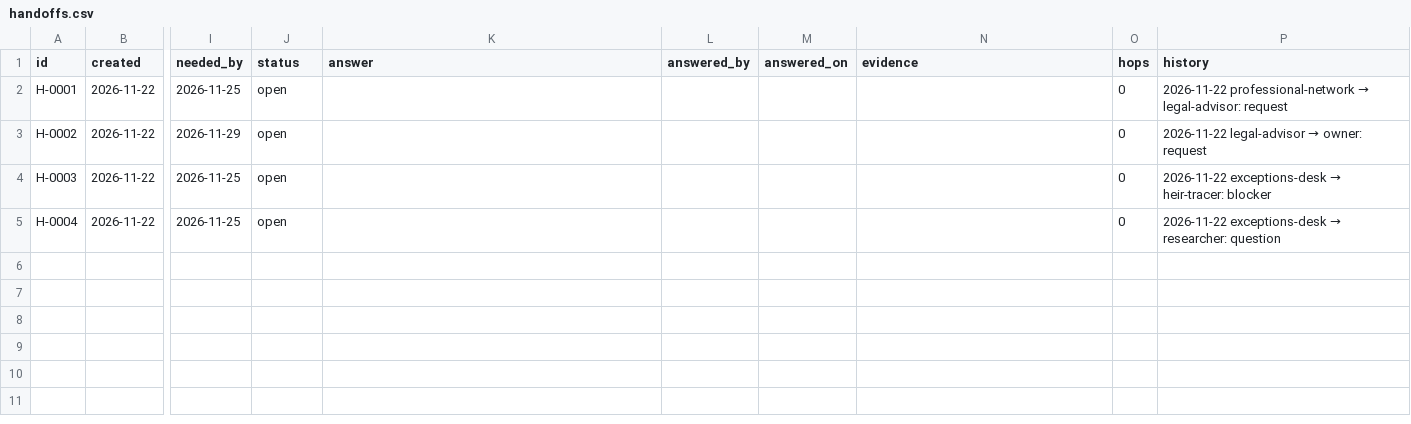
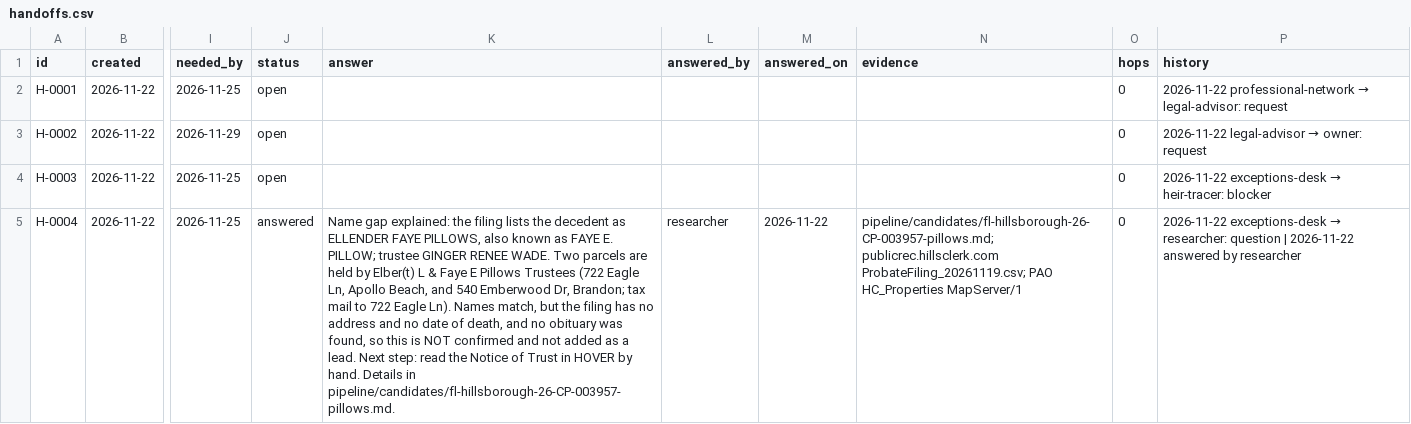
Before and after one commit to emporiumtrading/probate-pipeline, a CSV file: pipeline/handoffs.csv, drawn as a sheet; only a part is shown, gaps mark what is left out; the diff covers the shown part only; the diff names each change by its address in the sheet, - before the commit and + after, or states it on an @@ line.

```diff
--- a/pipeline/handoffs.csv
+++ b/pipeline/handoffs.csv
-J5 (status): open
+J5 (status): answered
-K5 (answer): (empty)
+K5 (answer): Name gap explained: the filing lists the decedent as ELLENDER FAYE PILLOWS, also known as FAYE E. PILLOW; trustee GINGER RENEE WADE. Two parcels are held by Elber(t) L & Faye E Pillows Trustees (722 Eagle Ln, Apollo Beach, and 540 Emberwood Dr, Brandon; tax mail to 722 Eagle Ln). Names match, but the filing has no address and no date of death, and no obituary was found, so this is NOT confirmed and not added as a lead. Next step: read the Notice of Trust in HOVER by hand. Details in pipeline/candidates/fl-hillsborough-26-CP-003957-pillows.md.
-L5 (answered_by): (empty)
+L5 (answered_by): researcher
-M5 (answered_on): (empty)
+M5 (answered_on): 2026-11-22
-N5 (evidence): (empty)
+N5 (evidence): pipeline/candidates/fl-hillsborough-26-CP-003957-pillows.md; publicrec.hillsclerk.com ProbateFiling_20261119.csv; PAO HC_Properties MapServer/1
-P5 (history): …researcher: question
+P5 (history): …researcher: question | 2026-11-22 answered by researcher
```
Also changed, not shown: 1 added row elsewhere in this file, 2 other files.
